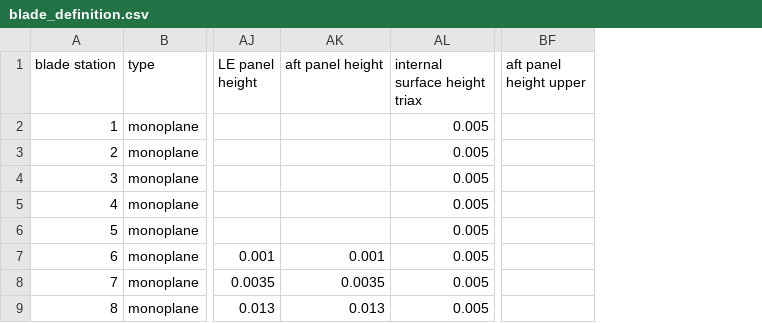
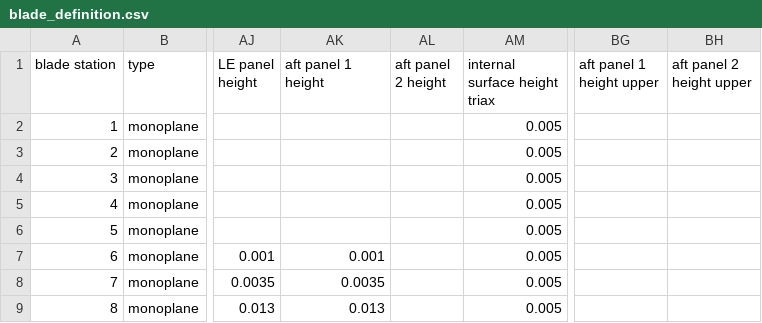
Before and after one commit to perryjohnson/biplaneblade, a CSV file: biplane_flap-sym_no-stagger/blade_definition.csv, drawn as a sheet; only a part is shown, gaps mark what is left out; addresses are those after the commit; the diff names each change by its address in the sheet, - before the commit and + after, or states it on an @@ line.

Commit message:
implemented aft panel 1 and aft panel 2 for sandia and biplane blades

```diff
--- a/biplane_flap-sym_no-stagger/blade_definition.csv
+++ b/biplane_flap-sym_no-stagger/blade_definition.csv
+column AL (aft panel 2 height), empty
+column BH (aft panel 2 height upper), empty
-AK1: aft panel height
+AK1: aft panel 1 height
-BG1: aft panel height upper
+BG1: aft panel 1 height upper
```
Also changed, not shown: sandia_blade/blade_definition.csv, 4 other files.
